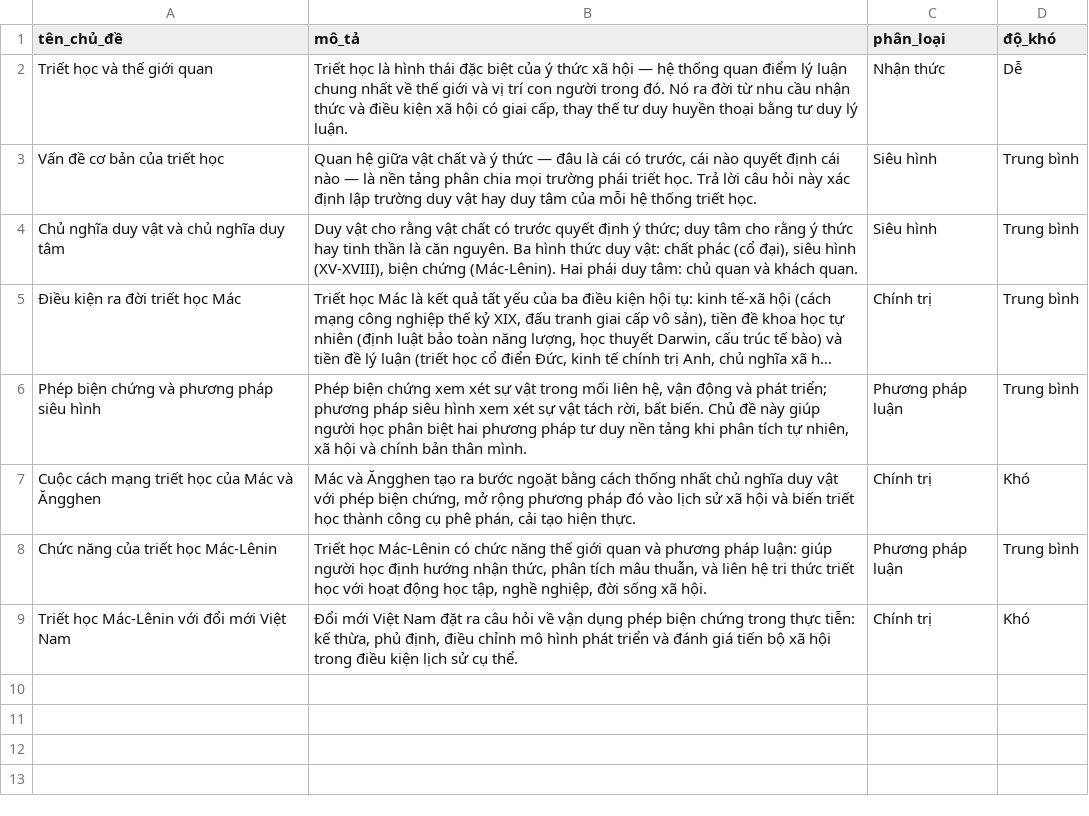
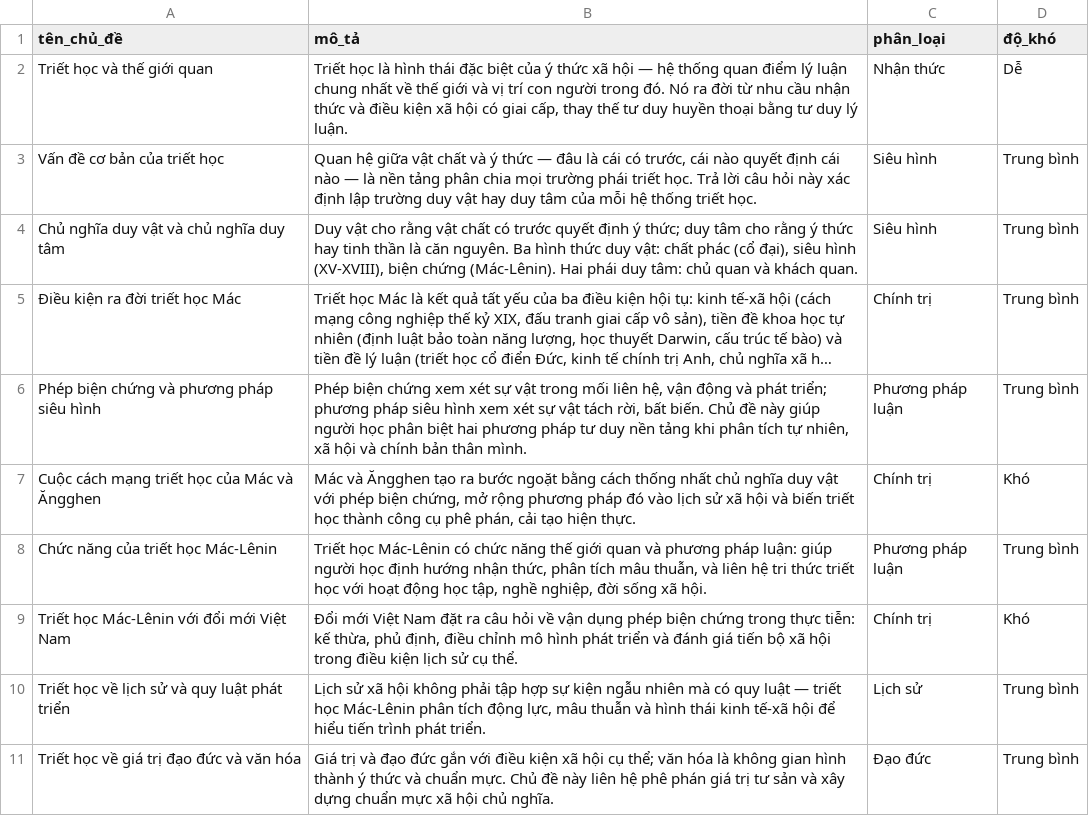
Before and after one commit to khovan123/philo-mind, a CSV file: data/01-topics.csv, drawn as a sheet; long unchanged cells end in …; the diff names each change by its address in the sheet, - before the commit and + after, or states it on an @@ line.

```diff
--- a/data/01-topics.csv
+++ b/data/01-topics.csv
+row 10: Triết học về lịch sử và quy luật phát triển | Lịch sử xã hội không phải tập hợp sự kiện ngẫu nhiên mà có quy luật — triết học Mác-Lênin phân tích động lực, mâu thuẫn và hình thái kinh tế-xã hội để hiểu tiến trình phát triển. | Lịch sử | Trung bình
+row 11: Triết học về giá trị đạo đức và văn hóa | Giá trị và đạo đức gắn với điều kiện xã hội cụ thể; văn hóa là không gian hình thành ý thức và chuẩn mực. Chủ đề này liên hệ phê phán giá trị tư sản và xây dựng chuẩn mực xã hội chủ nghĩa. | Đạo đức | Trung bình
```
Also changed, not shown: data_real/01-topics.csv, 3 other files.
